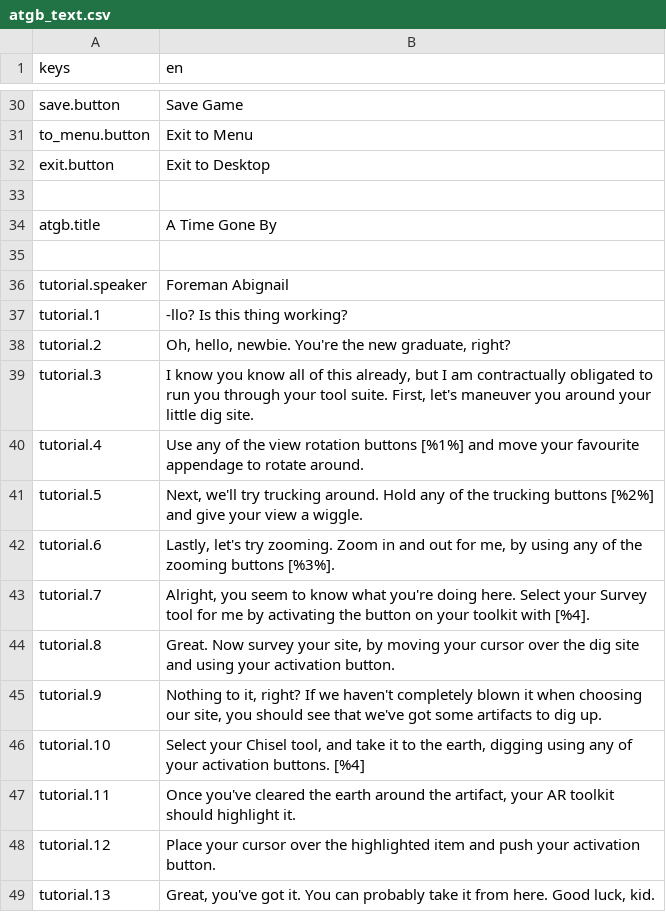
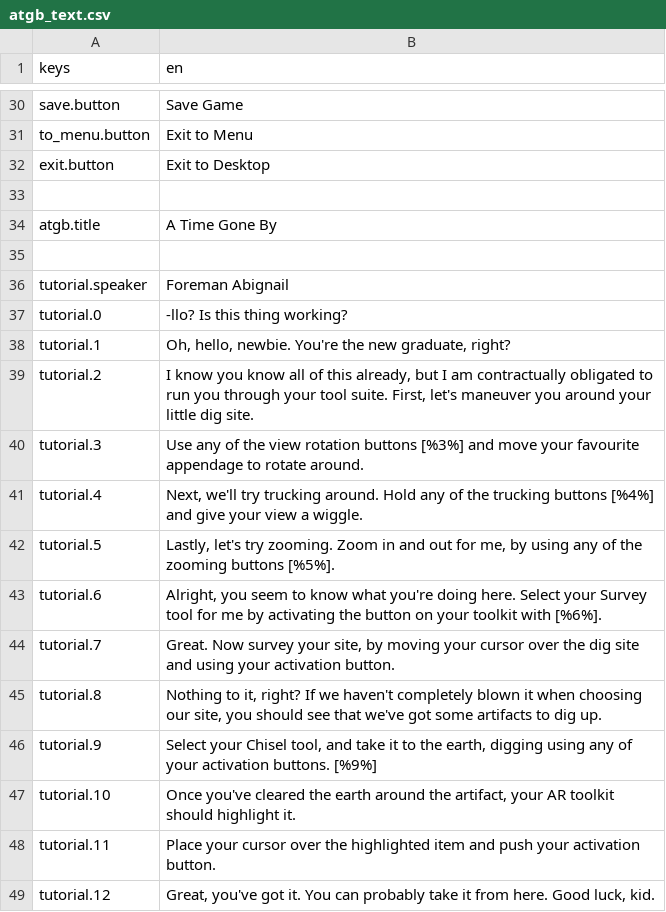
Before and after one commit to Nosrick/future-archaeology, a CSV file: assets/translations/atgb_text.csv, drawn as a sheet; only a part is shown, gaps mark what is left out.

Commit message:
Tweaking translation indices one down

```diff
--- a/assets/translations/atgb_text.csv
+++ b/assets/translations/atgb_text.csv
@@ -36,14 +36,14 @@ atgb.title,A Time Gone By
 tutorial.speaker,Foreman Abignail
-tutorial.1,-llo? Is this thing working?
-tutorial.2,"Oh, hello, newbie. You're the new graduate, right?"
-tutorial.3,"I know you know all of this already, but I am contractually obligated to run you through your tool suite. First, let's maneuver you around your little dig site."
-tutorial.4,Use any of the view rotation buttons [%1%] and move your favourite appendage to rotate around.
-tutorial.5,"Next, we'll try trucking around. Hold any of the trucking buttons [%2%] and give your view a wiggle."
-tutorial.6,"Lastly, let's try zooming. Zoom in and out for me, by using any of the zooming buttons [%3%]."
-tutorial.7,"Alright, you seem to know what you're doing here. Select your Survey tool for me by activating the button on your toolkit with [%4]."
-tutorial.8,"Great. Now survey your site, by moving your cursor over the dig site and using your activation button."
-tutorial.9,"Nothing to it, right? If we haven't completely blown it when choosing our site, you should see that we've got some artifacts to dig up."
-tutorial.10,"Select your Chisel tool, and take it to the earth, digging using any of your activation buttons. [%4]"
-tutorial.11,"Once you've cleared the earth around the artifact, your AR toolkit should highlight it."
-tutorial.12,Place your cursor over the highlighted item and push your activation button.
-tutorial.13,"Great, you've got it. You can probably take it from here. Good luck, kid."
+tutorial.0,-llo? Is this thing working?
+tutorial.1,"Oh, hello, newbie. You're the new graduate, right?"
+tutorial.2,"I know you know all of this already, but I am contractually obligated to run you through your tool suite. First, let's maneuver you around your little dig site."
+tutorial.3,Use any of the view rotation buttons [%3%] and move your favourite appendage to rotate around.
+tutorial.4,"Next, we'll try trucking around. Hold any of the trucking buttons [%4%] and give your view a wiggle."
+tutorial.5,"Lastly, let's try zooming. Zoom in and out for me, by using any of the zooming buttons [%5%]."
+tutorial.6,"Alright, you seem to know what you're doing here. Select your Survey tool for me by activating the button on your toolkit with [%6%]."
+tutorial.7,"Great. Now survey your site, by moving your cursor over the dig site and using your activation button."
+tutorial.8,"Nothing to it, right? If we haven't completely blown it when choosing our site, you should see that we've got some artifacts to dig up."
+tutorial.9,"Select your Chisel tool, and take it to the earth, digging using any of your activation buttons. [%9%]"
+tutorial.10,"Once you've cleared the earth around the artifact, your AR toolkit should highlight it."
+tutorial.11,Place your cursor over the highlighted item and push your activation button.
+tutorial.12,"Great, you've got it. You can probably take it from here. Good luck, kid."
```
Also changed, not shown: 1 other file.
